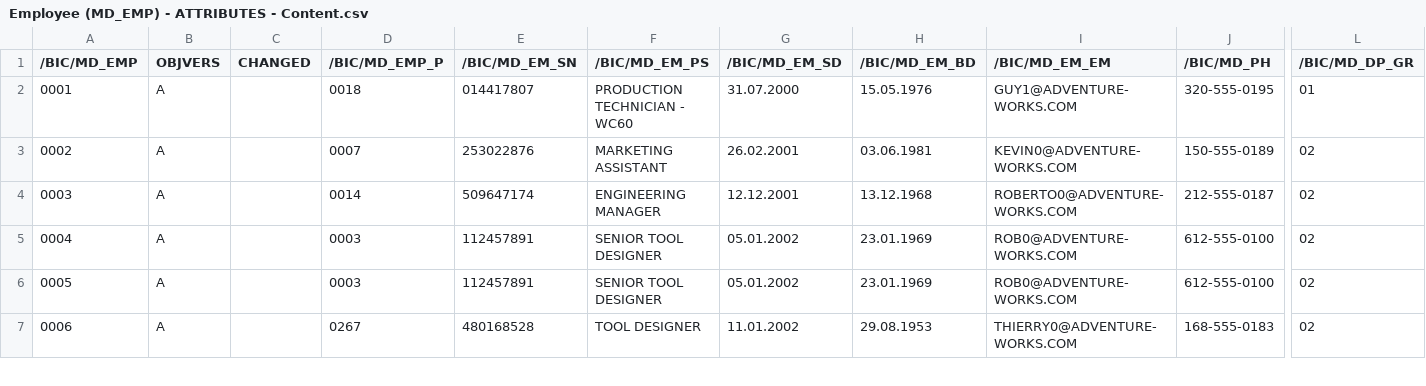
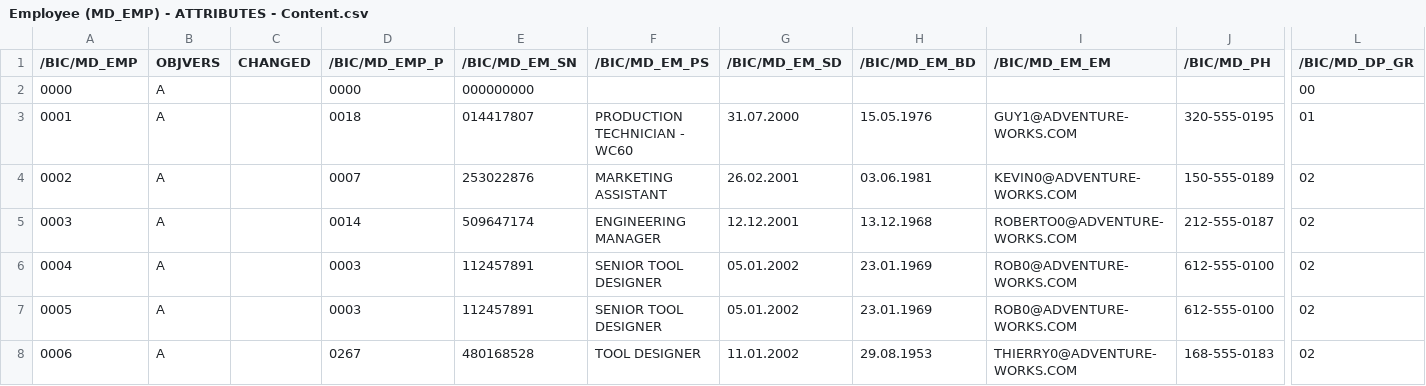
Before and after one commit to codbex/codbex-sample-kronos-bw-sales-migration, a CSV file: sales/db/info-objects/Employee (MD_EMP) - ATTRIBUTES - Content.csv, drawn as a sheet; only a part is shown, gaps mark what is left out; rows hold the shown columns only; the diff names each change by its address in the sheet, - before the commit and + after, or states it on an @@ line.

```diff
--- a/sales/db/info-objects/Employee (MD_EMP) - ATTRIBUTES - Content.csv
+++ b/sales/db/info-objects/Employee (MD_EMP) - ATTRIBUTES - Content.csv
+row 2: 0000 | A |  | 0000 | 000000000 |  |  |  |  |  | 00
```
Also changed, not shown: sales/db/info-objects/Department Group (MD_DP_GR) - ATTRIBUTES - Content.csv, sales/db/info-objects/Product MD (MD_PROD) - ATTRIBUTES - Content.csv, 17 other files.
